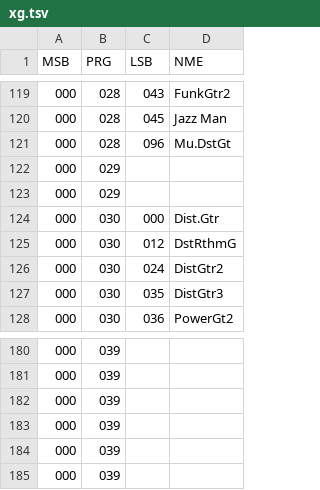
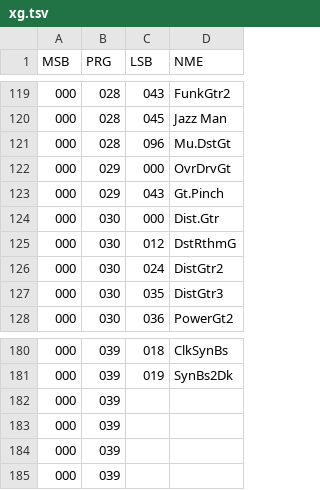
Before and after one commit to ltgcgo/playground, a TSV file: midiParse/data/bank/xg.tsv, drawn as a sheet; only a part is shown, gaps mark what is left out; the diff covers the shown part only.

```diff
--- a/midiParse/data/bank/xg.tsv
+++ b/midiParse/data/bank/xg.tsv
@@ -121,4 +121,4 @@ MSB	PRG	LSB	NME
 000	028	096	Mu.DstGt
-000	029		
-000	029		
+000	029	000	OvrDrvGt
+000	029	043	Gt.Pinch
 000	030	000	Dist.Gtr
@@ -180,3 +180,3 @@ MSB	PRG	LSB	NME
-000	039		
-000	039		
+000	039	018	ClkSynBs
+000	039	019	SynBs2Dk
 000	039		
```
Also changed, not shown: 32 edited cells elsewhere in this file, 1 other file.
